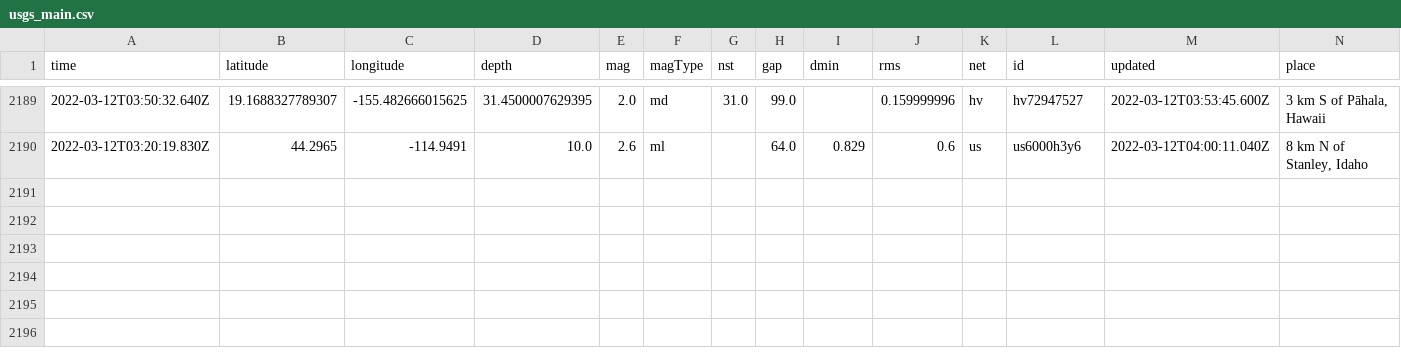
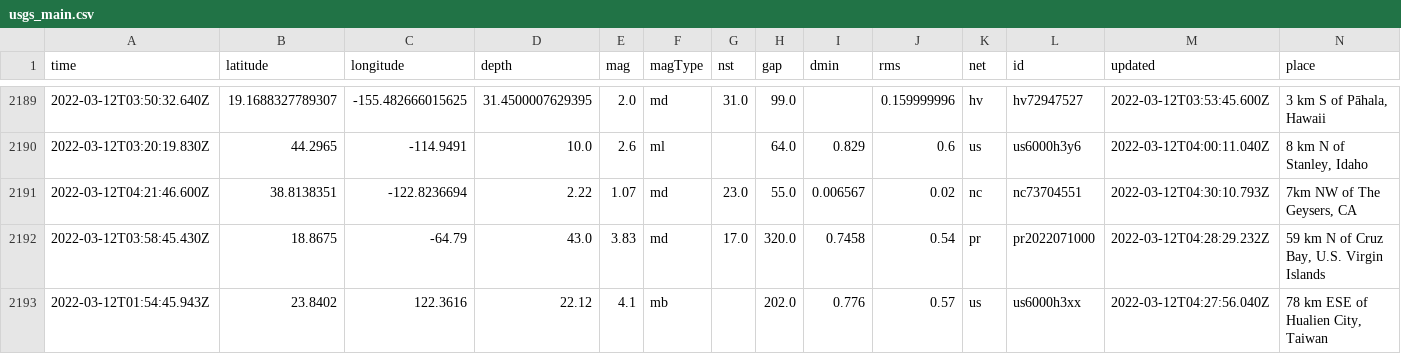
Before and after one commit to lambrechts/nicar2022-github-actions, a CSV file: usgs_main.csv, drawn as a sheet; only a part is shown, gaps mark what is left out; rows hold the shown columns only; the diff names each change by its address in the sheet, - before the commit and + after, or states it on an @@ line.

```diff
--- a/usgs_main.csv
+++ b/usgs_main.csv
+row 2191: 2022-03-12T04:21:46.600Z | 38.8138351 | -122.8236694 | 2.22 | 1.07 | md | 23.0 | 55.0 | 0.006567 | 0.02 | nc | nc73704551 | 2022-03-12T04:30:10.793Z | 7km NW of The Geysers, CA
+row 2192: 2022-03-12T03:58:45.430Z | 18.8675 | -64.79 | 43.0 | 3.83 | md | 17.0 | 320.0 | 0.7458 | 0.54 | pr | pr2022071000 | 2022-03-12T04:28:29.232Z | 59 km N of Cruz Bay, U.S. Virgin Islands
+row 2193: 2022-03-12T01:54:45.943Z | 23.8402 | 122.3616 | 22.12 | 4.1 | mb |  | 202.0 | 0.776 | 0.57 | us | us6000h3xx | 2022-03-12T04:27:56.040Z | 78 km ESE of Hualien City, Taiwan
```
Also changed, not shown: usgs_current.csv.
